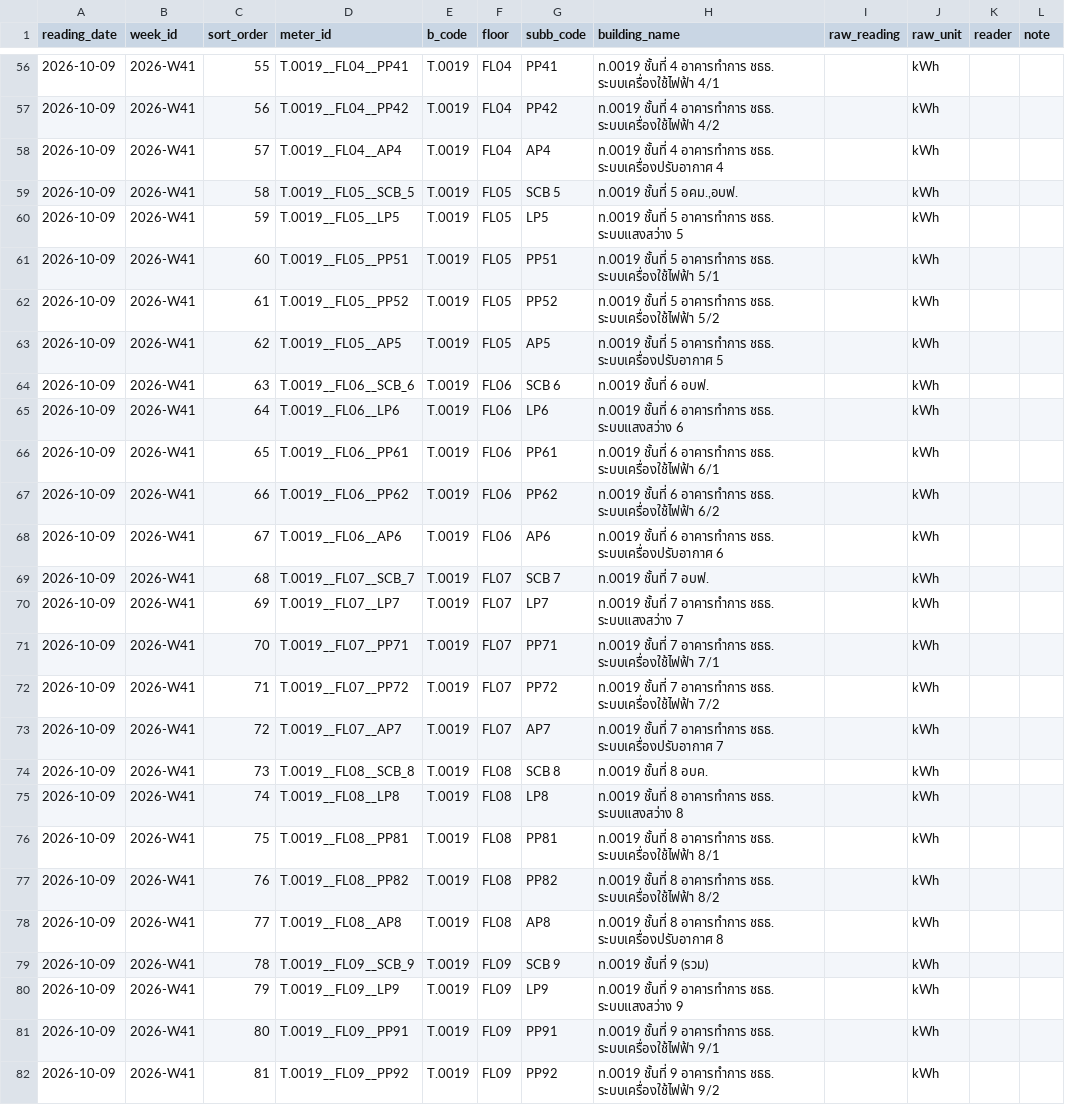
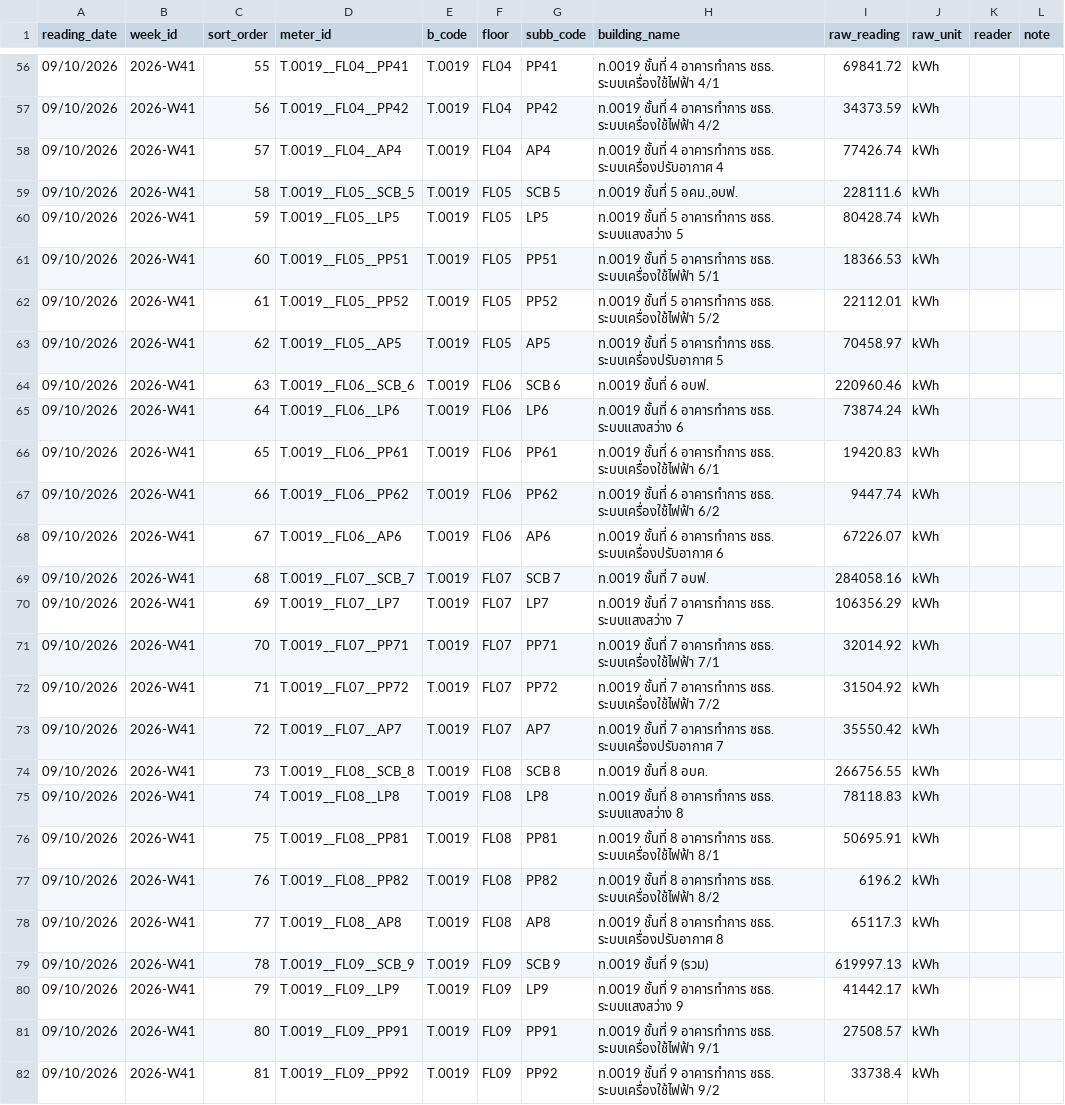
Before and after one commit to maleeart/Energy-Dashboard, a CSV file: forms/2026-W41.csv, drawn as a sheet; only a part is shown, gaps mark what is left out; the diff covers the shown part only; the diff names each change by its address in the sheet, - before the commit and + after, or states it on an @@ line.

```diff
--- a/forms/2026-W41.csv
+++ b/forms/2026-W41.csv
-A56:A82 (reading_date): 2026-10-09
+A56:A82 (reading_date): 09/10/2026
-I56 (raw_reading): (empty)
+I56 (raw_reading): 69841.72
-I57 (raw_reading): (empty)
+I57 (raw_reading): 34373.59
-I58 (raw_reading): (empty)
+I58 (raw_reading): 77426.74
-I59 (raw_reading): (empty)
+I59 (raw_reading): 228111.6
-I60 (raw_reading): (empty)
+I60 (raw_reading): 80428.74
-I61 (raw_reading): (empty)
+I61 (raw_reading): 18366.53
-I62 (raw_reading): (empty)
+I62 (raw_reading): 22112.01
-I63 (raw_reading): (empty)
+I63 (raw_reading): 70458.97
-I64 (raw_reading): (empty)
+I64 (raw_reading): 220960.46
-I65 (raw_reading): (empty)
+I65 (raw_reading): 73874.24
-I66 (raw_reading): (empty)
+I66 (raw_reading): 19420.83
-I67 (raw_reading): (empty)
+I67 (raw_reading): 9447.74
-I68 (raw_reading): (empty)
+I68 (raw_reading): 67226.07
-I69 (raw_reading): (empty)
+I69 (raw_reading): 284058.16
-I70 (raw_reading): (empty)
+I70 (raw_reading): 106356.29
-I71 (raw_reading): (empty)
+I71 (raw_reading): 32014.92
-I72 (raw_reading): (empty)
+I72 (raw_reading): 31504.92
-I73 (raw_reading): (empty)
+I73 (raw_reading): 35550.42
-I74 (raw_reading): (empty)
+I74 (raw_reading): 266756.55
-I75 (raw_reading): (empty)
+I75 (raw_reading): 78118.83
-I76 (raw_reading): (empty)
+I76 (raw_reading): 50695.91
-I77 (raw_reading): (empty)
+I77 (raw_reading): 6196.2
-I78 (raw_reading): (empty)
+I78 (raw_reading): 65117.3
-I79 (raw_reading): (empty)
+I79 (raw_reading): 619997.13
-I80 (raw_reading): (empty)
+I80 (raw_reading): 41442.17
-I81 (raw_reading): (empty)
+I81 (raw_reading): 27508.57
-I82 (raw_reading): (empty)
+I82 (raw_reading): 33738.4
```
Also changed, not shown: 116 edited cells elsewhere in this file.
